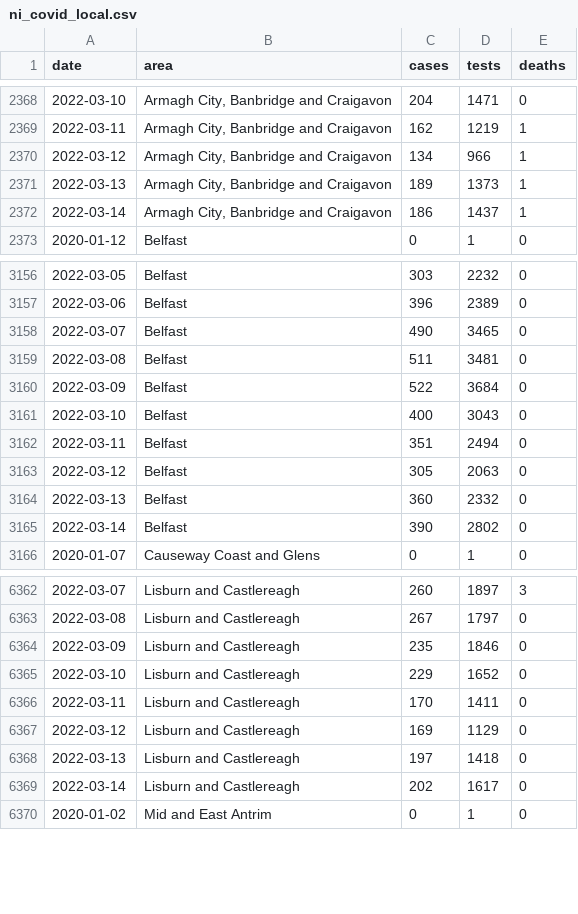
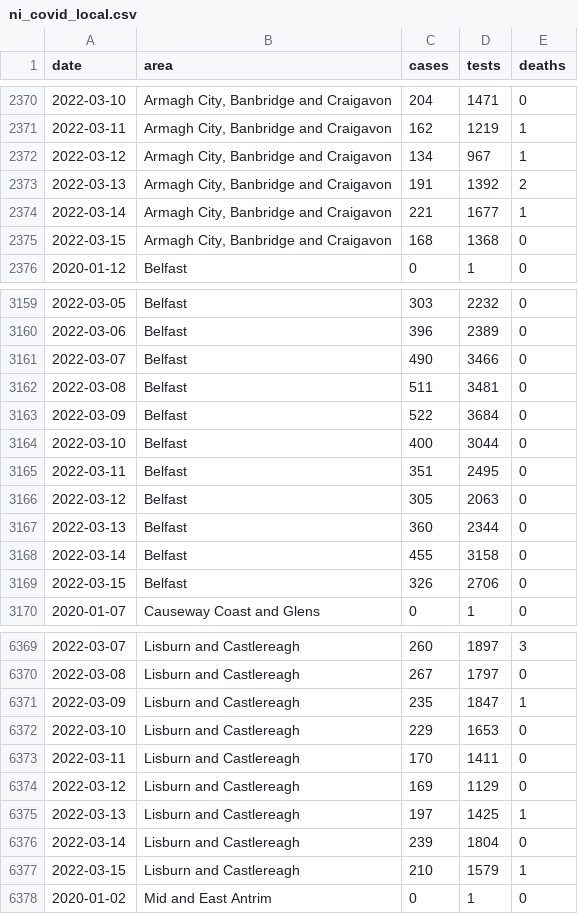
Before and after one commit to obrienjoey/covid19northernireland, a CSV file: data/ni_covid_local.csv, drawn as a sheet; only a part is shown, gaps mark what is left out; the diff covers the shown part only.

Commit message:
update NI Covid19 data Wed Mar 16 22:10:42 GMT 2022

```diff
--- a/data/ni_covid_local.csv
+++ b/data/ni_covid_local.csv
@@ -2369,5 +2371,6 @@ date,area,cases,tests,deaths
 2022-03-11,"Armagh City, Banbridge and Craigavon",162,1219,1
-2022-03-12,"Armagh City, Banbridge and Craigavon",134,966,1
-2022-03-13,"Armagh City, Banbridge and Craigavon",189,1373,1
-2022-03-14,"Armagh City, Banbridge and Craigavon",186,1437,1
+2022-03-12,"Armagh City, Banbridge and Craigavon",134,967,1
+2022-03-13,"Armagh City, Banbridge and Craigavon",191,1392,2
+2022-03-14,"Armagh City, Banbridge and Craigavon",221,1677,1
+2022-03-15,"Armagh City, Banbridge and Craigavon",168,1368,0
 2020-01-12,Belfast,0,1,0
@@ -3157,10 +3160,11 @@ date,area,cases,tests,deaths
 2022-03-06,Belfast,396,2389,0
-2022-03-07,Belfast,490,3465,0
+2022-03-07,Belfast,490,3466,0
 2022-03-08,Belfast,511,3481,0
 2022-03-09,Belfast,522,3684,0
-2022-03-10,Belfast,400,3043,0
-2022-03-11,Belfast,351,2494,0
+2022-03-10,Belfast,400,3044,0
+2022-03-11,Belfast,351,2495,0
 2022-03-12,Belfast,305,2063,0
-2022-03-13,Belfast,360,2332,0
-2022-03-14,Belfast,390,2802,0
+2022-03-13,Belfast,360,2344,0
+2022-03-14,Belfast,455,3158,0
+2022-03-15,Belfast,326,2706,0
 2020-01-07,Causeway Coast and Glens,0,1,0
@@ -6363,8 +6370,9 @@ date,area,cases,tests,deaths
 2022-03-08,Lisburn and Castlereagh,267,1797,0
-2022-03-09,Lisburn and Castlereagh,235,1846,0
-2022-03-10,Lisburn and Castlereagh,229,1652,0
+2022-03-09,Lisburn and Castlereagh,235,1847,1
+2022-03-10,Lisburn and Castlereagh,229,1653,0
 2022-03-11,Lisburn and Castlereagh,170,1411,0
 2022-03-12,Lisburn and Castlereagh,169,1129,0
-2022-03-13,Lisburn and Castlereagh,197,1418,0
-2022-03-14,Lisburn and Castlereagh,202,1617,0
+2022-03-13,Lisburn and Castlereagh,197,1425,1
+2022-03-14,Lisburn and Castlereagh,239,1804,0
+2022-03-15,Lisburn and Castlereagh,210,1579,1
 2020-01-02,Mid and East Antrim,0,1,0
```
Also changed, not shown: 9 added rows and 49 edited cells elsewhere in this file, data/ni_covid_national.csv, 1 other file.
